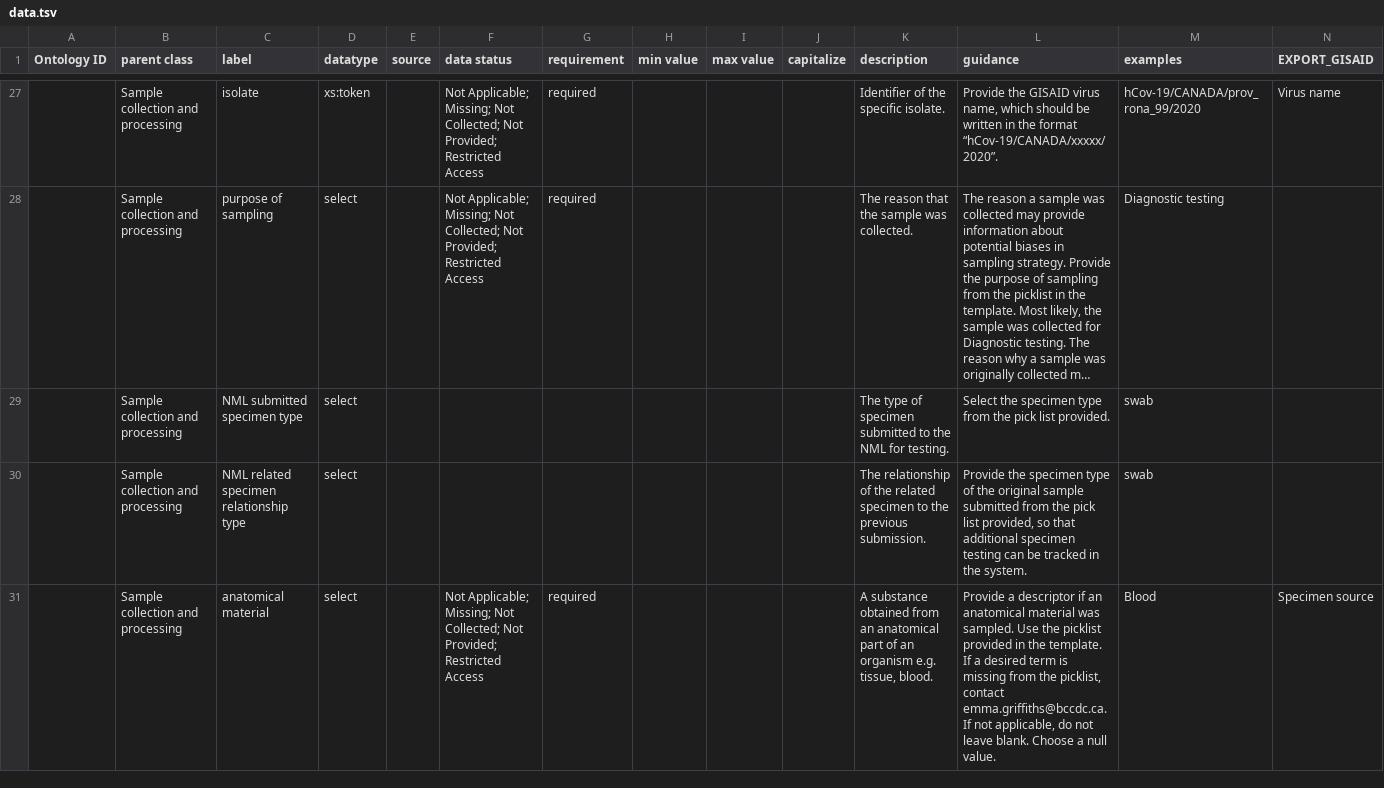
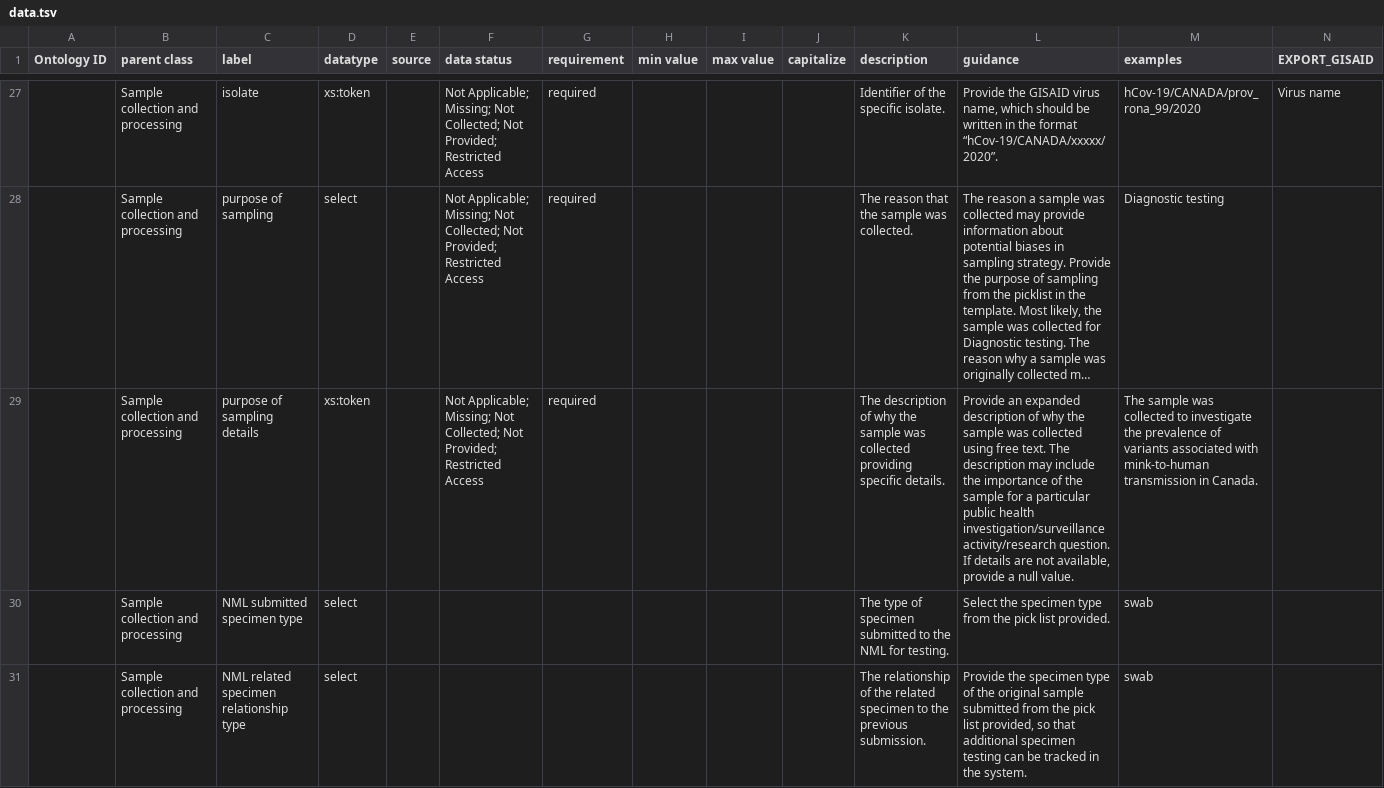
Before and after one commit to cidgoh/DataHarmonizer, a TSV file: template/canada_covid19/data.tsv, drawn as a sheet; only a part is shown, gaps mark what is left out; the shorter side is filled out with more unchanged rows; long unchanged cells end in …; rows hold the shown columns only; the diff covers the shown part only; the diff names each change by its address in the sheet, - before the commit and + after, or states it on an @@ line.

Commit message:
CNPHI vocabulary update

```diff
--- a/template/canada_covid19/data.tsv
+++ b/template/canada_covid19/data.tsv
+row 29:  | Sample collection and processing | purpose of sampling details | xs:token |  | Not Applicable; Missing; Not Collected; Not Provided; Restricted Access | required |  |  |  | The description of why the sample was collected providing specific details. | Provide an expanded description of why the sample was collected using free text. The description may include the importance of the sample for a particular public health investigation/surveillance activity/research question. If details are not available, provide a null value. | The sample was collected to investigate the prevalence of variants associated with mink-to-human transmission in Canada.
```
Also changed, not shown: 3 added rows elsewhere in this file, 2 other files.
